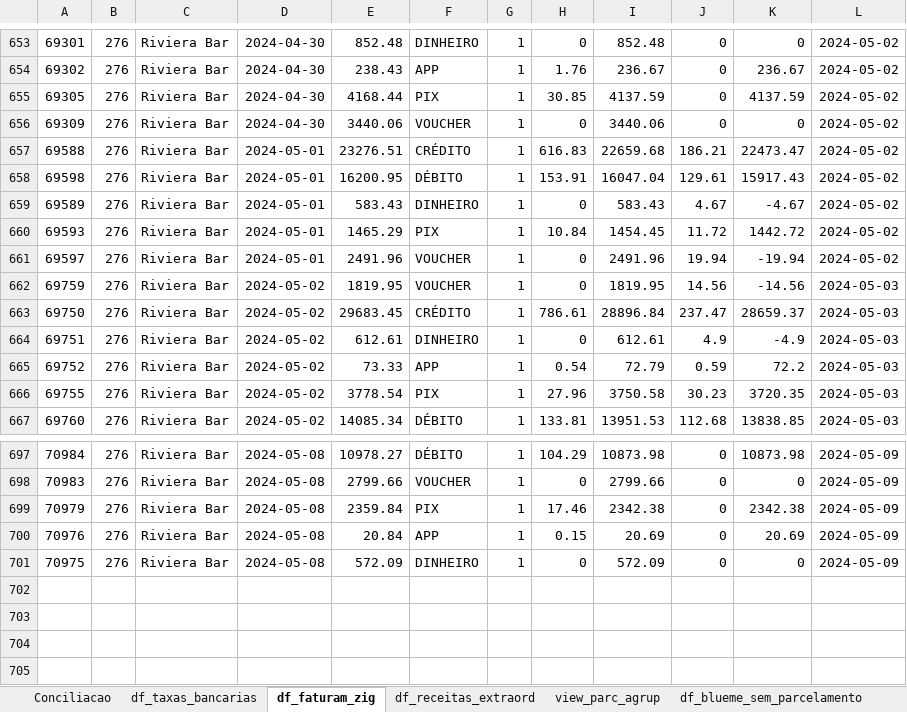
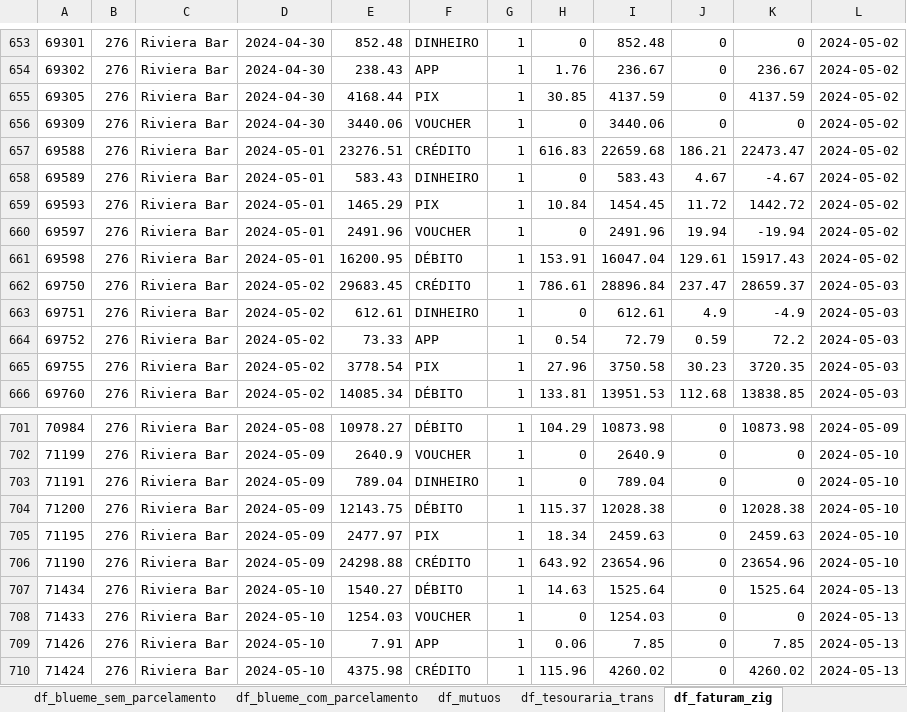
Before and after one commit to gabrielcunha91/fluxo-caixa-fb, an Excel workbook: Conciliacao_FB.xlsx, sheet df_faturam_zig, drawn as a sheet; only a part is shown, gaps mark what is left out; values as stored, in another font and other column widths than the file's, no borders; addresses are those after the commit; the diff covers the shown part only; the diff names each change by its address in the sheet, - before the commit and + after, or states it on an @@ line.

```diff
--- a/Conciliacao_FB.xlsx (sheet df_faturam_zig)
+++ b/Conciliacao_FB.xlsx (sheet df_faturam_zig)
@@ sheet tab order changed: df_blueme_sem_parcelamento | df_blueme_com_parcelamento | df_mutuos | df_tesouraria_trans | df_faturam_zig @@
@@ row 662 moved to row 667: 69759 @@
@@ row 658 moved to row 661: 69598 @@
-A702: 70983
+A702: 71199
-D702: 2024-05-08
+D702: 2024-05-09
-E702: 2799.66
+E702: 2640.9
-I702: 2799.66
+I702: 2640.9
-L702: 2024-05-09
+L702: 2024-05-10
@@ row 700 moved to row 698: 70976 @@
-A703: 70975
+A703: 71191
-D703: 2024-05-08
+D703: 2024-05-09
-E703: 572.09
+E703: 789.04
-I703: 572.09
+I703: 789.04
-L703: 2024-05-09
+L703: 2024-05-10
+row 704: 71200 | 276 | Riviera Bar | 2024-05-09 | 12143.75 | DÉBITO | 1 | 115.37 | 12028.38 | 0 | 12028.38 | 2024-05-10
+row 705: 71195 | 276 | Riviera Bar | 2024-05-09 | 2477.97 | PIX | 1 | 18.34 | 2459.63 | 0 | 2459.63 | 2024-05-10
+row 706: 71190 | 276 | Riviera Bar | 2024-05-09 | 24298.88 | CRÉDITO | 1 | 643.92 | 23654.96 | 0 | 23654.96 | 2024-05-10
+row 707: 71434 | 276 | Riviera Bar | 2024-05-10 | 1540.27 | DÉBITO | 1 | 14.63 | 1525.64 | 0 | 1525.64 | 2024-05-13
+row 708: 71433 | 276 | Riviera Bar | 2024-05-10 | 1254.03 | VOUCHER | 1 | 0 | 1254.03 | 0 | 0 | 2024-05-13
+row 709: 71426 | 276 | Riviera Bar | 2024-05-10 | 7.91 | APP | 1 | 0.06 | 7.85 | 0 | 7.85 | 2024-05-13
+row 710: 71424 | 276 | Riviera Bar | 2024-05-10 | 4375.98 | CRÉDITO | 1 | 115.96 | 4260.02 | 0 | 4260.02 | 2024-05-13
```
Also changed, not shown: 4 added rows, 2 removed rows and 13 moved rows elsewhere in this sheet, sheet df_extratos, sheet view_parc_agrup, sheet df_receitas_extraord, 1 other file.
